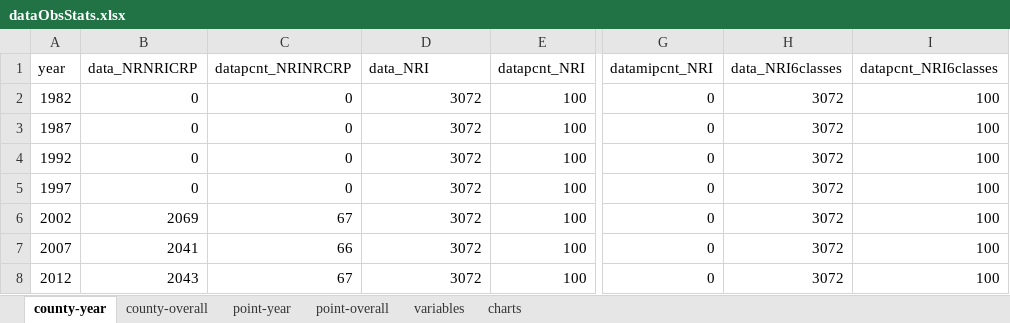
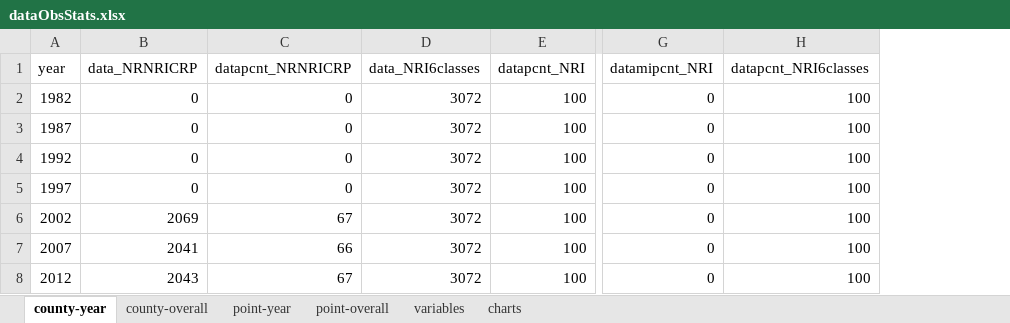
Before and after one commit to mwibbenmeyer/land-use, an Excel workbook: results/initial_descriptives/combined/dataObsStats.xlsx, sheet county-year, drawn as a sheet; only a part is shown, gaps mark what is left out; values as stored, in another font and other column widths than the file's, no borders; the diff names each change by its address in the sheet, - before the commit and + after, or states it on an @@ line.

Commit message:
AT: minor script revisions during data exploration, nothing substantial

```diff
--- a/results/initial_descriptives/combined/dataObsStats.xlsx (sheet county-year)
+++ b/results/initial_descriptives/combined/dataObsStats.xlsx (sheet county-year)
-column H (data_NRI6classes), rows 2-8: all 3072
-C1: datapcnt_NRINRCRP
+C1: datapcnt_NRNRICRP
-D1: data_NRI
+D1: data_NRI6classes
```
Also changed, not shown: sheet county-overall, sheet point-overall, sheet point-year, sheet variables, charts or pictures, results/initial_descriptives/NRI/pcnt_landu_by_lcc.xlsx, 5 other files.
